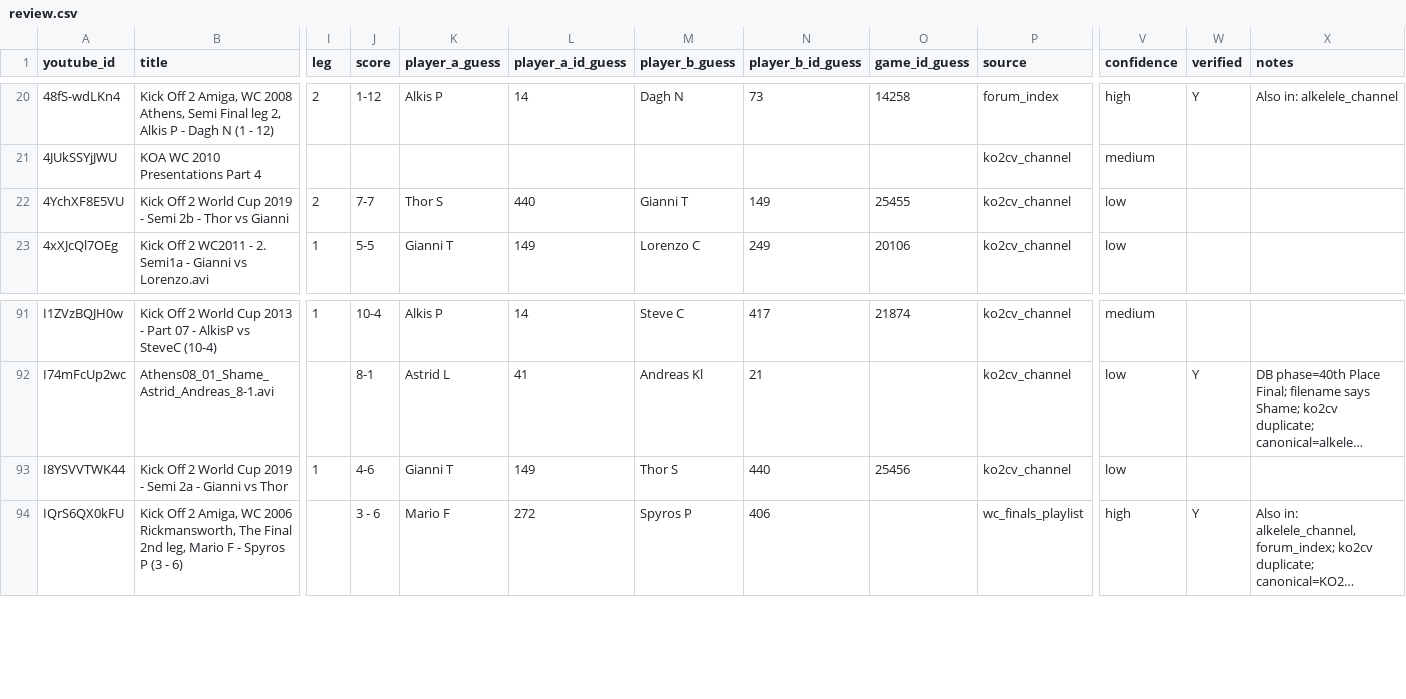
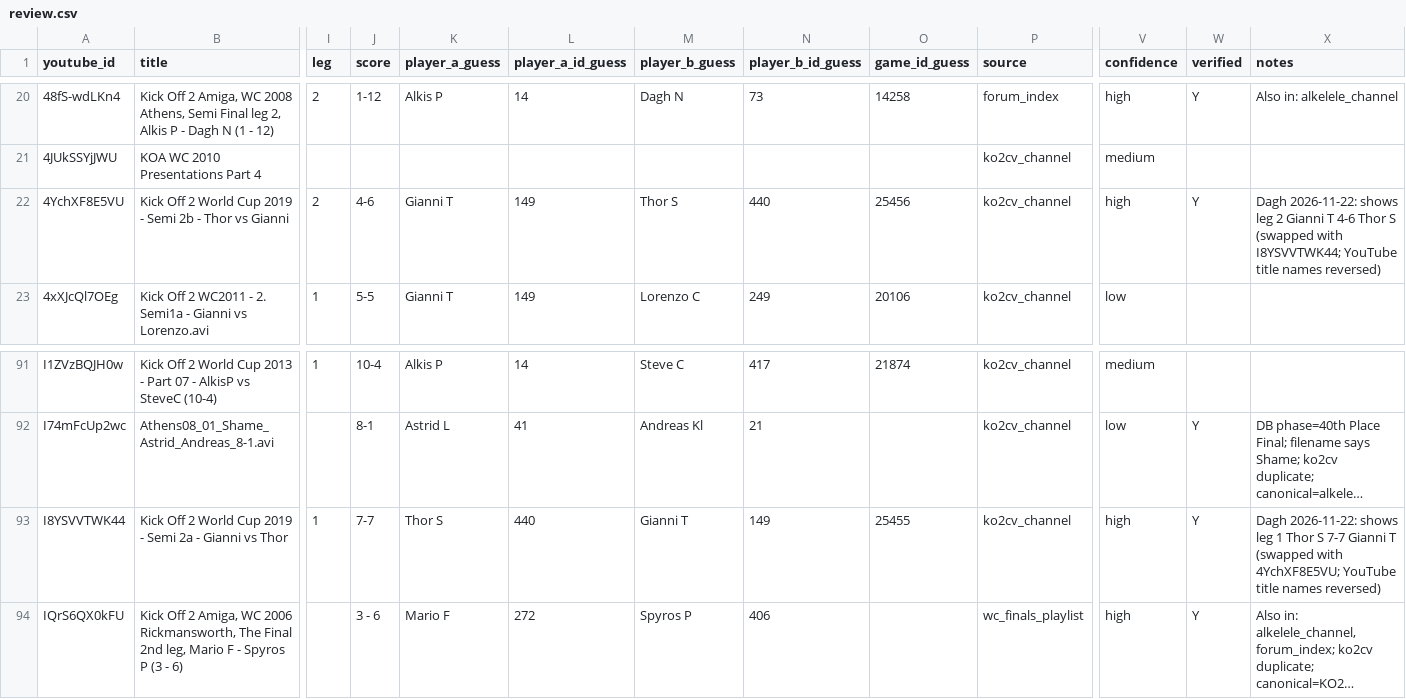
Before and after one commit to DaghN/ratings.kickoff2, a CSV file: data/amiga/tournament_videos/review.csv, drawn as a sheet; only a part is shown, gaps mark what is left out; long unchanged cells end in …; the diff names each change by its address in the sheet, - before the commit and + after, or states it on an @@ line.

```diff
--- a/data/amiga/tournament_videos/review.csv
+++ b/data/amiga/tournament_videos/review.csv
-J22 (score): 7-7
+J22 (score): 4-6
-K22 (player_a_guess): Thor S
+K22 (player_a_guess): Gianni T
-L22 (player_a_id_guess): 440
+L22 (player_a_id_guess): 149
-M22 (player_b_guess): Gianni T
+M22 (player_b_guess): Thor S
-N22 (player_b_id_guess): 149
+N22 (player_b_id_guess): 440
-O22 (game_id_guess): 25455
+O22 (game_id_guess): 25456
-V22 (confidence): low
+V22 (confidence): high
-W22 (verified): (empty)
+W22 (verified): Y
-X22 (notes): (empty)
+X22 (notes): Dagh 2026-11-22: shows leg 2 Gianni T 4-6 Thor S (swapped with I8YSVVTWK44; YouTube title names reversed)
-J93 (score): 4-6
+J93 (score): 7-7
-K93 (player_a_guess): Gianni T
+K93 (player_a_guess): Thor S
-L93 (player_a_id_guess): 149
+L93 (player_a_id_guess): 440
-M93 (player_b_guess): Thor S
+M93 (player_b_guess): Gianni T
-N93 (player_b_id_guess): 440
+N93 (player_b_id_guess): 149
-O93 (game_id_guess): 25456
+O93 (game_id_guess): 25455
-V93 (confidence): low
+V93 (confidence): high
-W93 (verified): (empty)
+W93 (verified): Y
-X93 (notes): (empty)
+X93 (notes): Dagh 2026-11-22: shows leg 1 Thor S 7-7 Gianni T (swapped with 4YchXF8E5VU; YouTube title names reversed)
```
Also changed, not shown: site/public_html/data/amiga/tournament_videos/review.csv, 5 other files.
